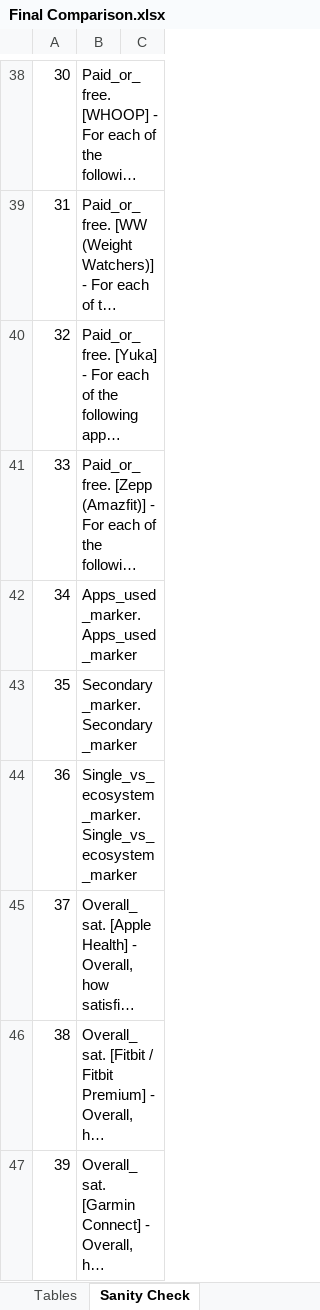
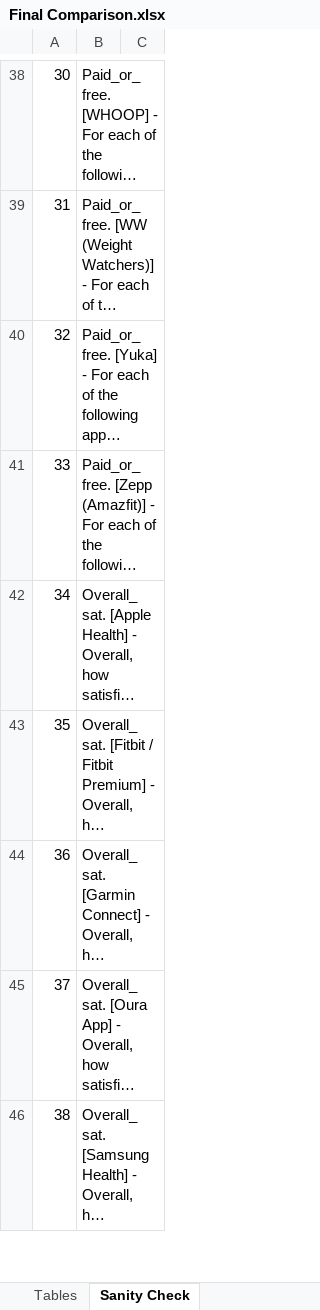
Before and after one commit to Irshadkazi1698/SecondaryAutomation, an Excel workbook: Output/Final Comparison.xlsx, sheet Sanity Check, drawn as a sheet; only a part is shown, gaps mark what is left out; the shorter side is filled out with more unchanged rows; long unchanged cells end in …; values as stored, in another font and other column widths than the file's, no borders; removed rows and columns are numbered as before the commit, all else as after; the diff covers the shown part only; the diff names each change by its address in the sheet, - before the commit and + after, or states it on an @@ line.

```diff
--- a/Output/Final Comparison.xlsx (sheet Sanity Check)
+++ b/Output/Final Comparison.xlsx (sheet Sanity Check)
-row 42: 34 | Apps_used_marker. Apps_used_marker
-row 43: 35 | Secondary_marker. Secondary_marker
-row 44: 36 | Single_vs_ecosystem_marker. Single_vs_ecosystem_marker
@@ column A renumbered between rows 42 and 308 @@
```
Also changed, not shown: 267 added rows, 3 edited cells and cell formats elsewhere in this sheet, sheet Tables, Output/Matched_Variables.xlsx, Output/Matched_df.xlsx, 21 other files.
